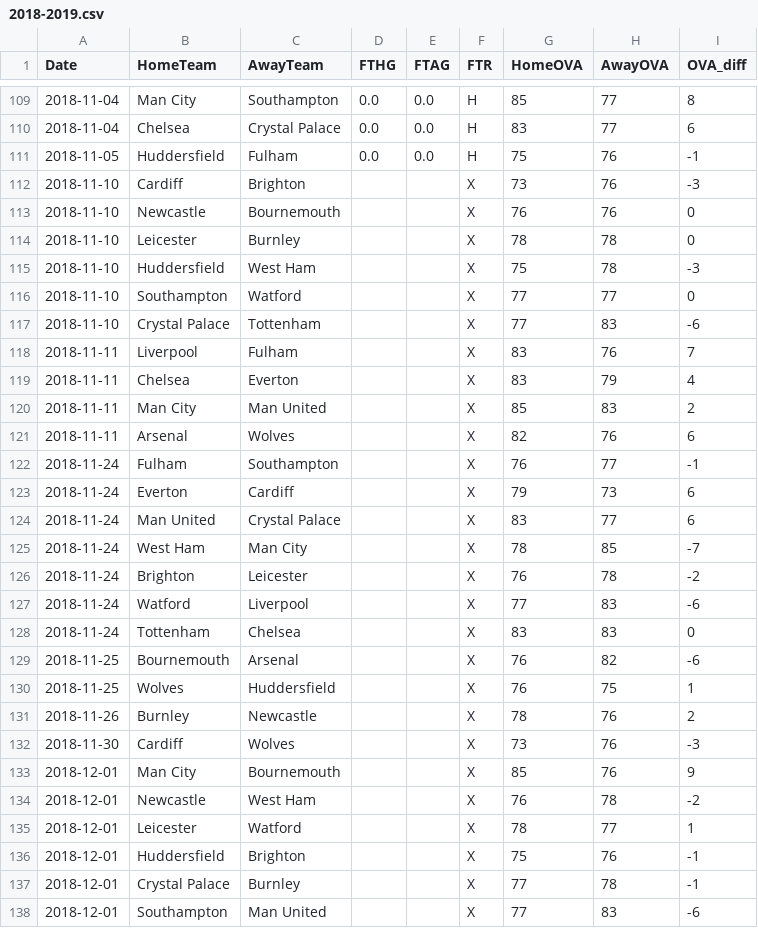
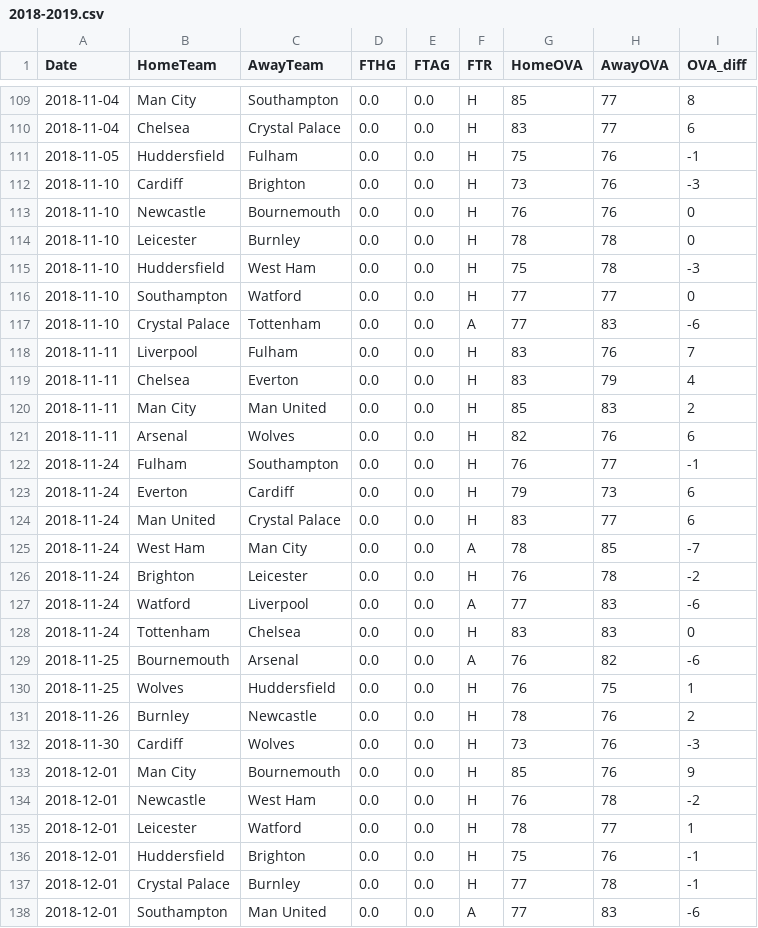
Before and after one commit to woongbinchoi/English-Premier-League-Prediction, a CSV file: data/raw_cleaned/2018-2019.csv, drawn as a sheet; only a part is shown, gaps mark what is left out; the diff covers the shown part only.

```diff
--- a/data/raw_cleaned/2018-2019.csv
+++ b/data/raw_cleaned/2018-2019.csv
@@ -111,28 +111,28 @@ Date,HomeTeam,AwayTeam,FTHG,FTAG,FTR,HomeOVA,AwayOVA,OVA_diff
 2018-11-05,Huddersfield,Fulham,0.0,0.0,H,75,76,-1
-2018-11-10,Cardiff,Brighton,,,X,73,76,-3
-2018-11-10,Newcastle,Bournemouth,,,X,76,76,0
-2018-11-10,Leicester,Burnley,,,X,78,78,0
-2018-11-10,Huddersfield,West Ham,,,X,75,78,-3
-2018-11-10,Southampton,Watford,,,X,77,77,0
-2018-11-10,Crystal Palace,Tottenham,,,X,77,83,-6
-2018-11-11,Liverpool,Fulham,,,X,83,76,7
-2018-11-11,Chelsea,Everton,,,X,83,79,4
-2018-11-11,Man City,Man United,,,X,85,83,2
-2018-11-11,Arsenal,Wolves,,,X,82,76,6
-2018-11-24,Fulham,Southampton,,,X,76,77,-1
-2018-11-24,Everton,Cardiff,,,X,79,73,6
-2018-11-24,Man United,Crystal Palace,,,X,83,77,6
-2018-11-24,West Ham,Man City,,,X,78,85,-7
-2018-11-24,Brighton,Leicester,,,X,76,78,-2
-2018-11-24,Watford,Liverpool,,,X,77,83,-6
-2018-11-24,Tottenham,Chelsea,,,X,83,83,0
-2018-11-25,Bournemouth,Arsenal,,,X,76,82,-6
-2018-11-25,Wolves,Huddersfield,,,X,76,75,1
-2018-11-26,Burnley,Newcastle,,,X,78,76,2
-2018-11-30,Cardiff,Wolves,,,X,73,76,-3
-2018-12-01,Man City,Bournemouth,,,X,85,76,9
-2018-12-01,Newcastle,West Ham,,,X,76,78,-2
-2018-12-01,Leicester,Watford,,,X,78,77,1
-2018-12-01,Huddersfield,Brighton,,,X,75,76,-1
-2018-12-01,Crystal Palace,Burnley,,,X,77,78,-1
-2018-12-01,Southampton,Man United,,,X,77,83,-6
+2018-11-10,Cardiff,Brighton,0.0,0.0,H,73,76,-3
+2018-11-10,Newcastle,Bournemouth,0.0,0.0,H,76,76,0
+2018-11-10,Leicester,Burnley,0.0,0.0,H,78,78,0
+2018-11-10,Huddersfield,West Ham,0.0,0.0,H,75,78,-3
+2018-11-10,Southampton,Watford,0.0,0.0,H,77,77,0
+2018-11-10,Crystal Palace,Tottenham,0.0,0.0,A,77,83,-6
+2018-11-11,Liverpool,Fulham,0.0,0.0,H,83,76,7
+2018-11-11,Chelsea,Everton,0.0,0.0,H,83,79,4
+2018-11-11,Man City,Man United,0.0,0.0,H,85,83,2
+2018-11-11,Arsenal,Wolves,0.0,0.0,H,82,76,6
+2018-11-24,Fulham,Southampton,0.0,0.0,H,76,77,-1
+2018-11-24,Everton,Cardiff,0.0,0.0,H,79,73,6
+2018-11-24,Man United,Crystal Palace,0.0,0.0,H,83,77,6
+2018-11-24,West Ham,Man City,0.0,0.0,A,78,85,-7
+2018-11-24,Brighton,Leicester,0.0,0.0,H,76,78,-2
+2018-11-24,Watford,Liverpool,0.0,0.0,A,77,83,-6
+2018-11-24,Tottenham,Chelsea,0.0,0.0,H,83,83,0
+2018-11-25,Bournemouth,Arsenal,0.0,0.0,A,76,82,-6
+2018-11-25,Wolves,Huddersfield,0.0,0.0,H,76,75,1
+2018-11-26,Burnley,Newcastle,0.0,0.0,H,78,76,2
+2018-11-30,Cardiff,Wolves,0.0,0.0,H,73,76,-3
+2018-12-01,Man City,Bournemouth,0.0,0.0,H,85,76,9
+2018-12-01,Newcastle,West Ham,0.0,0.0,H,76,78,-2
+2018-12-01,Leicester,Watford,0.0,0.0,H,78,77,1
+2018-12-01,Huddersfield,Brighton,0.0,0.0,H,75,76,-1
+2018-12-01,Crystal Palace,Burnley,0.0,0.0,H,77,78,-1
+2018-12-01,Southampton,Man United,0.0,0.0,A,77,83,-6
```
Also changed, not shown: 9 edited cells elsewhere in this file, data/cleaned/2018-2019.csv, data/statistics/model_confidence.csv, 4 other files.
